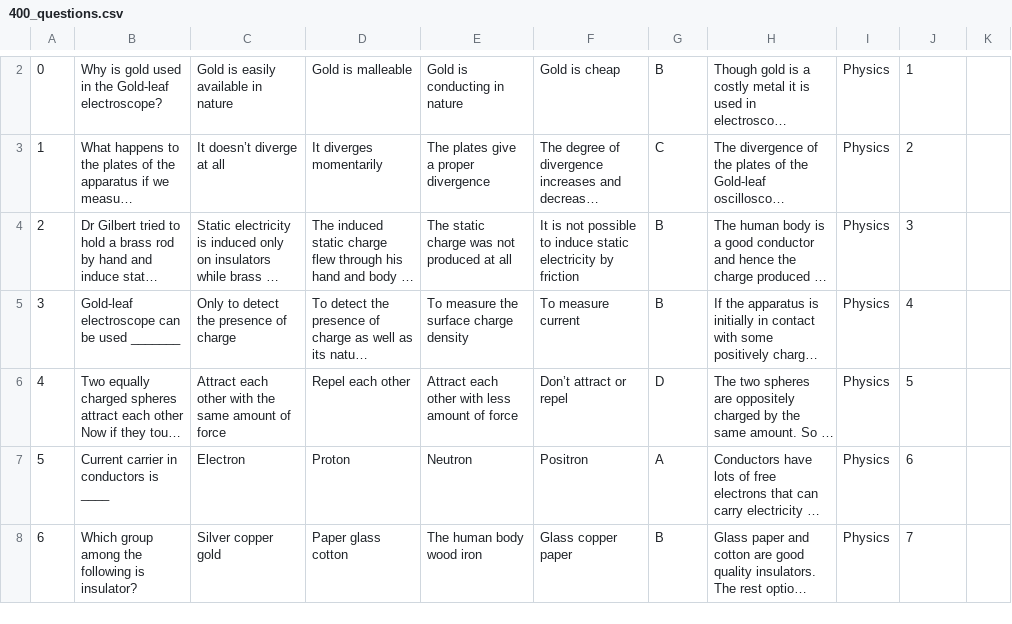
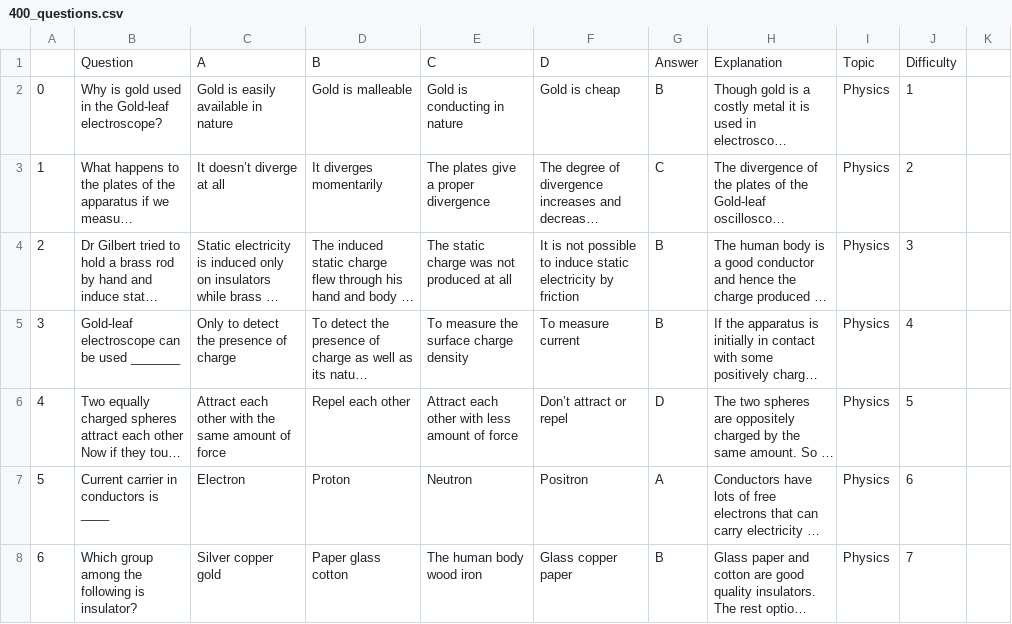
Before and after one commit to ASMR-Quizzle/backend, a CSV file: 400_questions.csv, drawn as a sheet; only a part is shown, gaps mark what is left out; long unchanged cells end in …; the diff covers the shown part only; the diff names each change by its address in the sheet, - before the commit and + after, or states it on an @@ line.

```diff
--- a/400_questions.csv
+++ b/400_questions.csv
+row 1:  | Question | A | B | C | D | Answer | Explanation | Topic | Difficulty
```
Also changed, not shown: 1 removed row and 5 edited cells elsewhere in this file, 7 other files.
